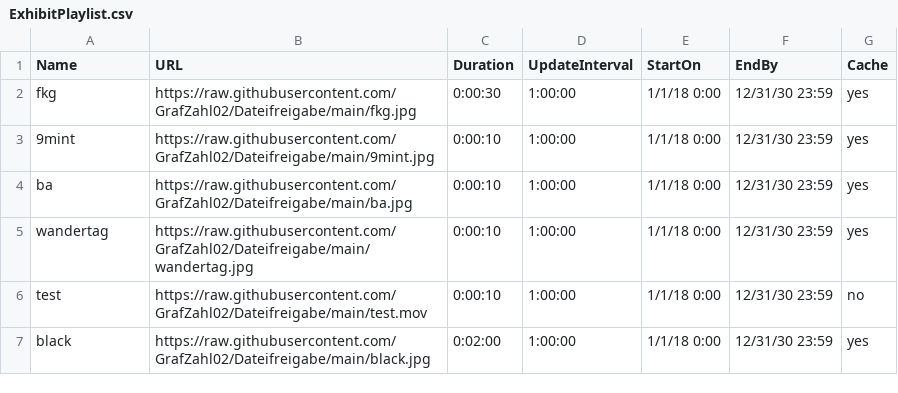
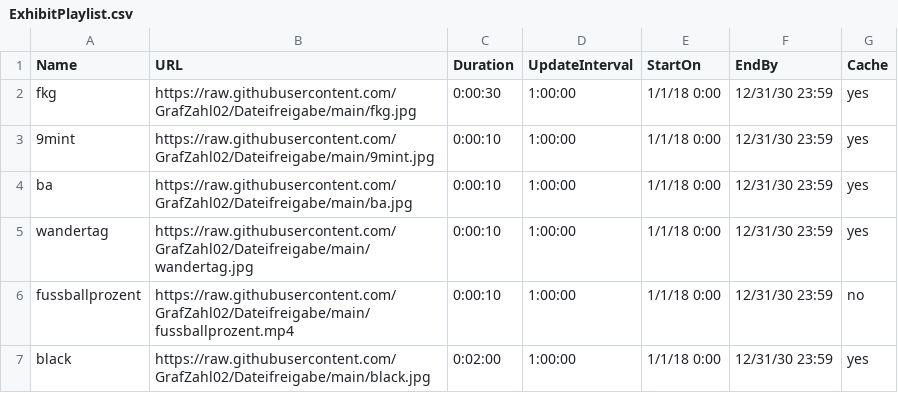
Before and after one commit to GrafZahl02/Dateifreigabe, a CSV file: ExhibitPlaylist.csv, drawn as a sheet.

Commit message:
Update ExhibitPlaylist.csv

```diff
--- a/ExhibitPlaylist.csv
+++ b/ExhibitPlaylist.csv
@@ -5,3 +5,3 @@ ba,https://raw.githubusercontent.com/GrafZahl02/Dateifreigabe/main/ba.jpg,0:00:1
 wandertag,https://raw.githubusercontent.com/GrafZahl02/Dateifreigabe/main/wandertag.jpg,0:00:10,1:00:00,1/1/18 0:00,12/31/30 23:59,yes
-test,https://raw.githubusercontent.com/GrafZahl02/Dateifreigabe/main/test.mov,0:00:10,1:00:00,1/1/18 0:00,12/31/30 23:59,no
+fussballprozent,https://raw.githubusercontent.com/GrafZahl02/Dateifreigabe/main/fussballprozent.mp4,0:00:10,1:00:00,1/1/18 0:00,12/31/30 23:59,no
 black,https://raw.githubusercontent.com/GrafZahl02/Dateifreigabe/main/black.jpg,0:02:00,1:00:00,1/1/18 0:00,12/31/30 23:59,yes
```
